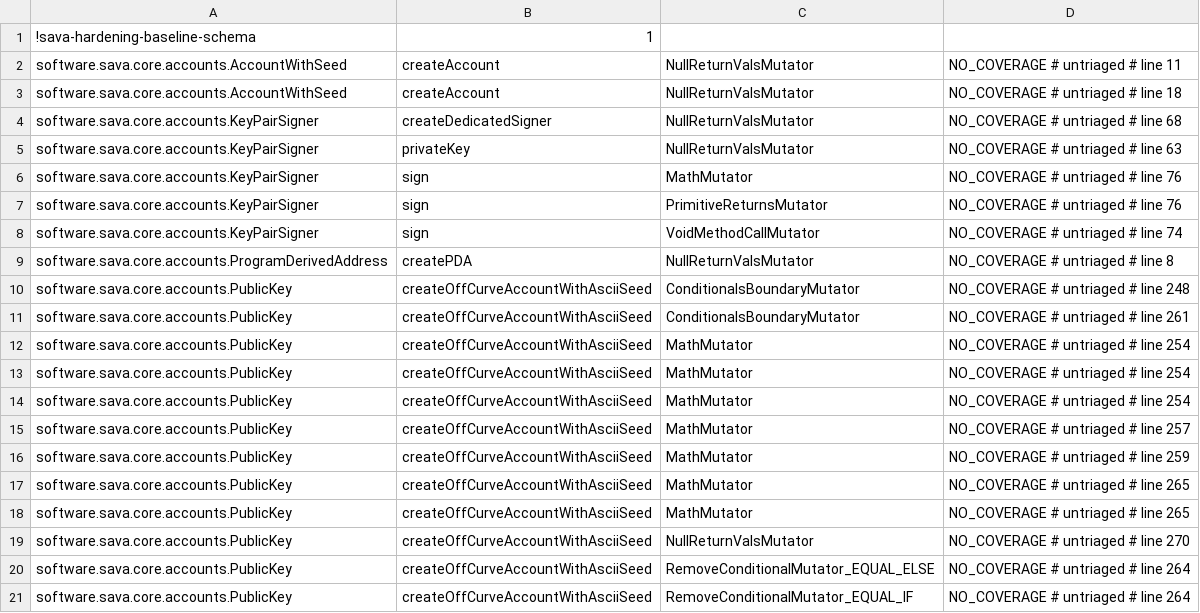
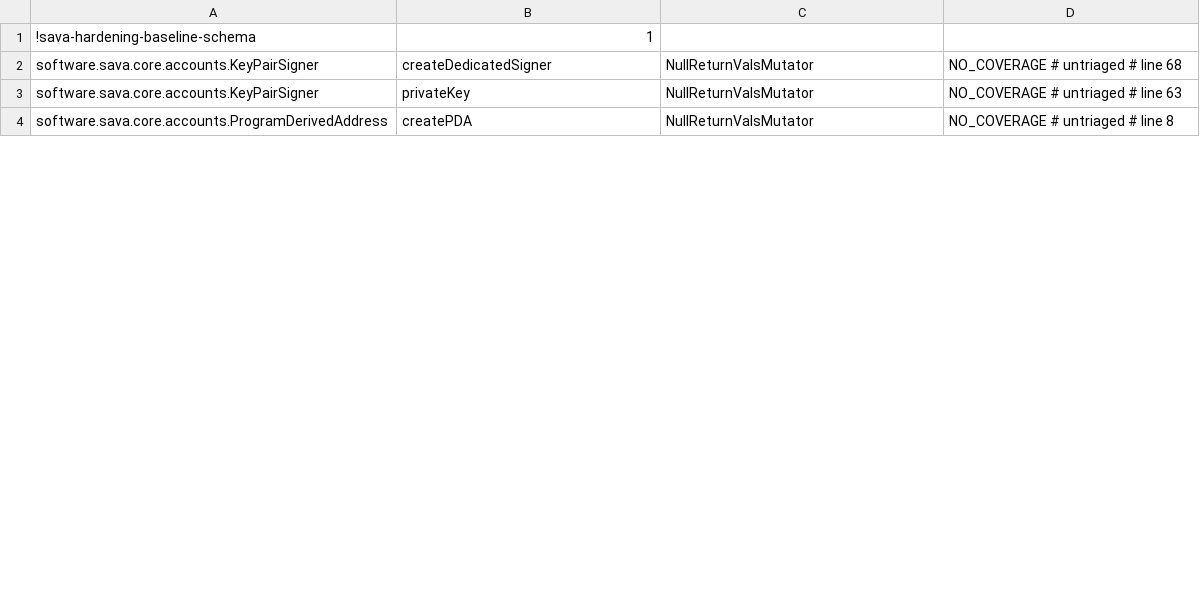
Before and after one commit to sava-software/sava, a CSV file: sava-core/config/pitest/accounts-accepted.csv, drawn as a sheet; only a part is shown; the diff covers the shown part only; the diff names each change by its address in the sheet, - before the commit and + after, or states it on an @@ line.

Commit message:
fix(core): harden transaction signing boundaries
Reject positional signer indexes outside required slots, restore signer state after provider failures, and block mutable conversion of incompatible parsed signature layouts while retaining read-only analysis. Make instruction views consistently require static program keys.

```diff
--- a/sava-core/config/pitest/accounts-accepted.csv
+++ b/sava-core/config/pitest/accounts-accepted.csv
-row 2: software.sava.core.accounts.AccountWithSeed | createAccount | NullReturnValsMutator | NO_COVERAGE # untriaged # line 11
-row 3: software.sava.core.accounts.AccountWithSeed | createAccount | NullReturnValsMutator | NO_COVERAGE # untriaged # line 18
-row 6: software.sava.core.accounts.KeyPairSigner | sign | MathMutator | NO_COVERAGE # untriaged # line 76
-row 7: software.sava.core.accounts.KeyPairSigner | sign | PrimitiveReturnsMutator | NO_COVERAGE # untriaged # line 76
-row 8: software.sava.core.accounts.KeyPairSigner | sign | VoidMethodCallMutator | NO_COVERAGE # untriaged # line 74
-row 10: software.sava.core.accounts.PublicKey | createOffCurveAccountWithAsciiSeed | ConditionalsBoundaryMutator | NO_COVERAGE # untriaged # line 248
-row 11: software.sava.core.accounts.PublicKey | createOffCurveAccountWithAsciiSeed | ConditionalsBoundaryMutator | NO_COVERAGE # untriaged # line 261
-row 12: software.sava.core.accounts.PublicKey | createOffCurveAccountWithAsciiSeed | MathMutator | NO_COVERAGE # untriaged # line 254
-row 13: software.sava.core.accounts.PublicKey | createOffCurveAccountWithAsciiSeed | MathMutator | NO_COVERAGE # untriaged # line 254
-row 14: software.sava.core.accounts.PublicKey | createOffCurveAccountWithAsciiSeed | MathMutator | NO_COVERAGE # untriaged # line 254
-row 15: software.sava.core.accounts.PublicKey | createOffCurveAccountWithAsciiSeed | MathMutator | NO_COVERAGE # untriaged # line 257
-row 16: software.sava.core.accounts.PublicKey | createOffCurveAccountWithAsciiSeed | MathMutator | NO_COVERAGE # untriaged # line 259
-row 17: software.sava.core.accounts.PublicKey | createOffCurveAccountWithAsciiSeed | MathMutator | NO_COVERAGE # untriaged # line 265
-row 18: software.sava.core.accounts.PublicKey | createOffCurveAccountWithAsciiSeed | MathMutator | NO_COVERAGE # untriaged # line 265
-row 19: software.sava.core.accounts.PublicKey | createOffCurveAccountWithAsciiSeed | NullReturnValsMutator | NO_COVERAGE # untriaged # line 270
-row 20: software.sava.core.accounts.PublicKey | createOffCurveAccountWithAsciiSeed | RemoveConditionalMutator_EQUAL_ELSE | NO_COVERAGE # untriaged # line 264
-row 21: software.sava.core.accounts.PublicKey | createOffCurveAccountWithAsciiSeed | RemoveConditionalMutator_EQUAL_IF | NO_COVERAGE # untriaged # line 264
```
Also changed, not shown: 15 removed rows and 29 edited cells elsewhere in this file, sava-core/config/pitest/tx-accepted.csv, 9 other files.
